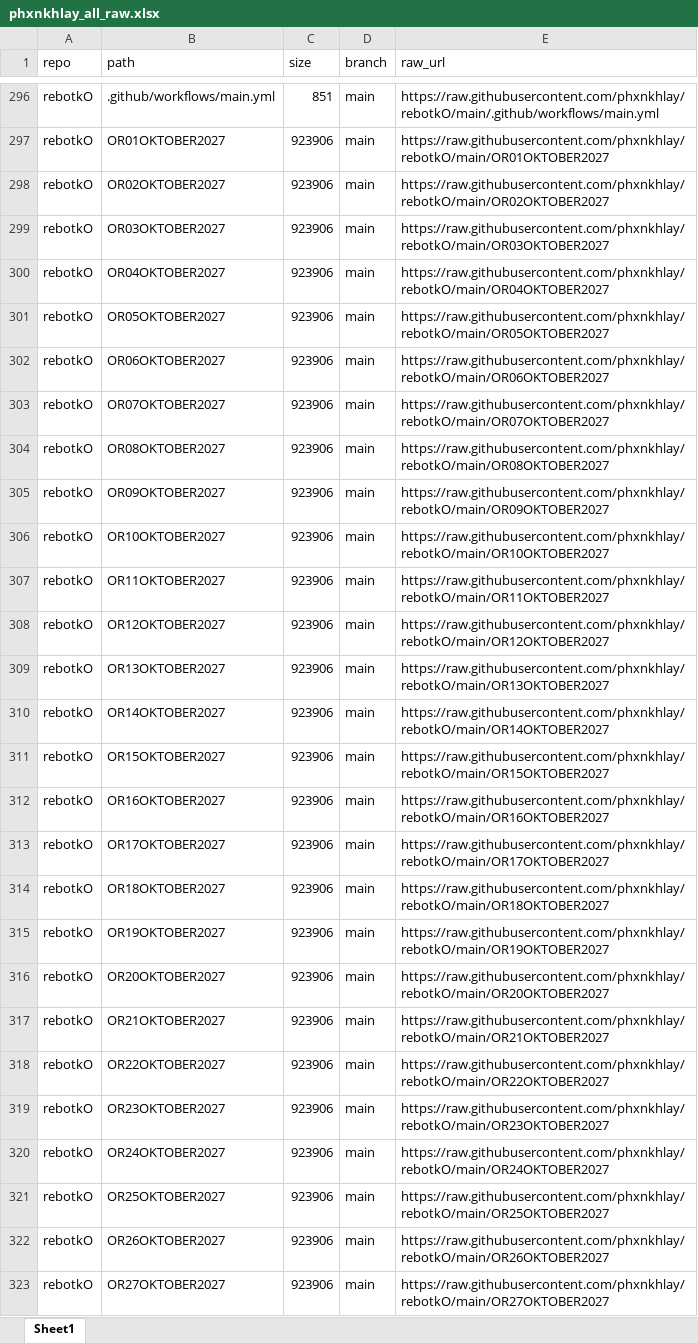
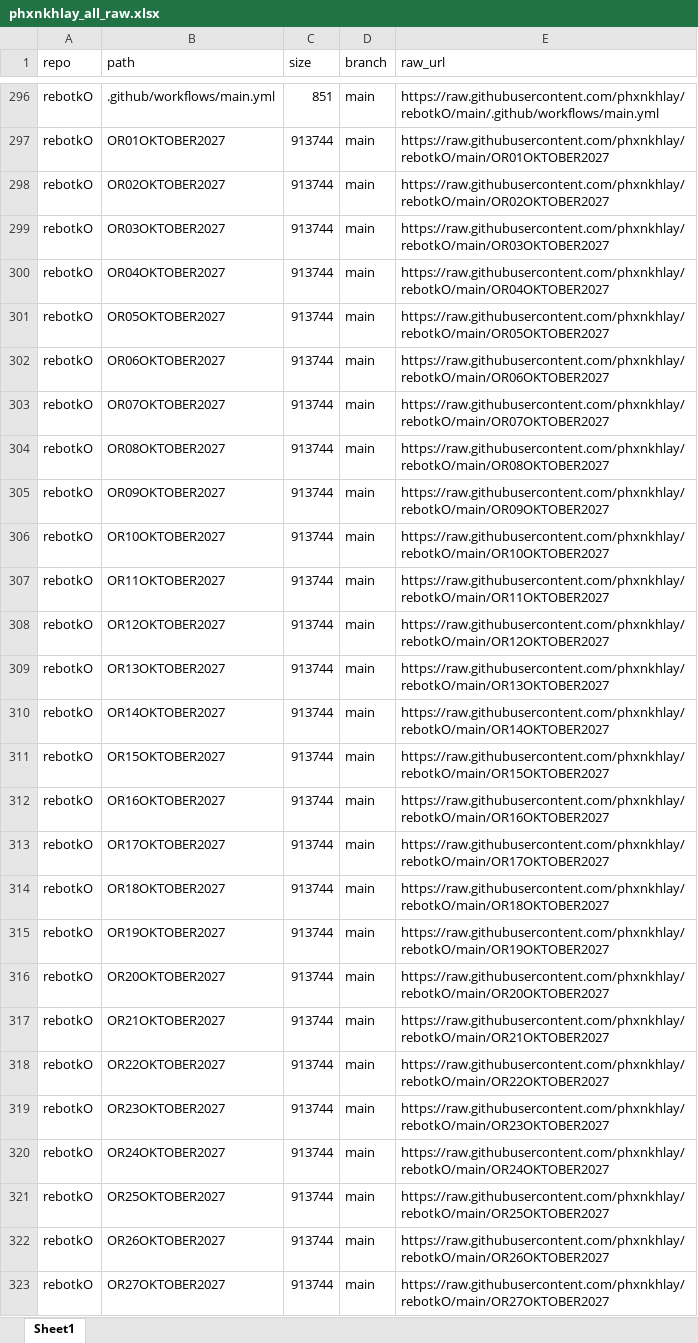
Before and after one commit to phxnkhlay/URL-GENERATOR, an Excel workbook: data/phxnkhlay_all_raw.xlsx, sheet Sheet1, drawn as a sheet; only a part is shown, gaps mark what is left out; values as stored, in another font and other column widths than the file's, no borders; the diff covers the shown part only; the diff names each change by its address in the sheet, - before the commit and + after, or states it on an @@ line.

```diff
--- a/data/phxnkhlay_all_raw.xlsx (sheet Sheet1)
+++ b/data/phxnkhlay_all_raw.xlsx (sheet Sheet1)
-C297:C323 (size): 923906
+C297:C323 (size): 913744
```
Also changed, not shown: 123 added rows, 123 removed rows, 144 moved rows and 4 edited cells elsewhere in this sheet, 1 other file.
